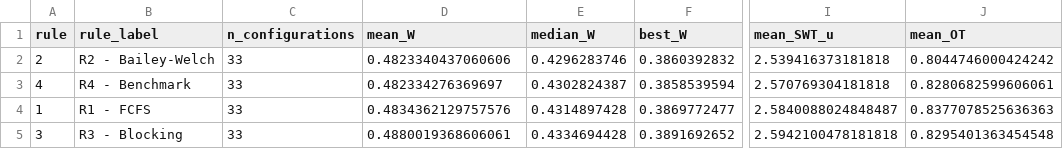
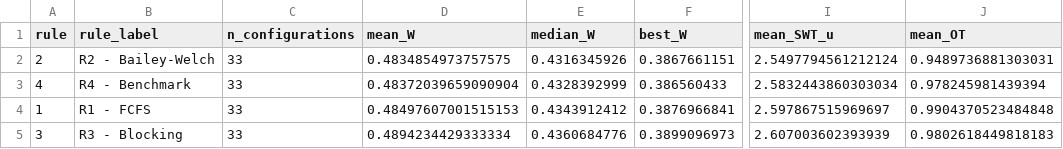
Before and after one commit to MaxLgn10/SMA, a CSV file: SMA Group Assignment Wout/results/tables/table6_rule_comparison.csv, drawn as a sheet; only a part is shown, gaps mark what is left out; the diff names each change by its address in the sheet, - before the commit and + after, or states it on an @@ line.

```diff
--- a/SMA Group Assignment Wout/results/tables/table6_rule_comparison.csv
+++ b/SMA Group Assignment Wout/results/tables/table6_rule_comparison.csv
-D2 (mean_W): 0.4823340437060606
+D2 (mean_W): 0.4834854973757575
-E2 (median_W): 0.4296283746
+E2 (median_W): 0.4316345926
-F2 (best_W): 0.3860392832
+F2 (best_W): 0.3867661151
-I2 (mean_SWT_u): 2.539416373181818
+I2 (mean_SWT_u): 2.5497794561212124
-J2 (mean_OT): 0.8044746000424242
+J2 (mean_OT): 0.9489736881303031
-D3 (mean_W): 0.482334276369697
+D3 (mean_W): 0.48372039659090904
-E3 (median_W): 0.4302824387
+E3 (median_W): 0.4328392999
-F3 (best_W): 0.3858539594
+F3 (best_W): 0.386560433
-I3 (mean_SWT_u): 2.570769304181818
+I3 (mean_SWT_u): 2.5832443860303034
-J3 (mean_OT): 0.8280682599606061
+J3 (mean_OT): 0.978245981439394
-D4 (mean_W): 0.4834362129757576
+D4 (mean_W): 0.48497607001515153
-E4 (median_W): 0.4314897428
+E4 (median_W): 0.4343912412
-F4 (best_W): 0.3869772477
+F4 (best_W): 0.3876966841
-I4 (mean_SWT_u): 2.5840088024848487
+I4 (mean_SWT_u): 2.597867515969697
-J4 (mean_OT): 0.8377078525636363
+J4 (mean_OT): 0.9904370523484848
-D5 (mean_W): 0.4880019368606061
+D5 (mean_W): 0.4894234429333334
-E5 (median_W): 0.4334694428
+E5 (median_W): 0.4360684776
-F5 (best_W): 0.3891692652
+F5 (best_W): 0.3899096973
-I5 (mean_SWT_u): 2.5942100478181818
+I5 (mean_SWT_u): 2.607003602393939
-J5 (mean_OT): 0.8295401363454548
+J5 (mean_OT): 0.9802618449818183
```
Also changed, not shown: SMA Group Assignment Wout/results/experiment_results.csv, SMA Group Assignment Wout/results/tables/pareto_efficient_pool_3d.csv, 28 other files.
